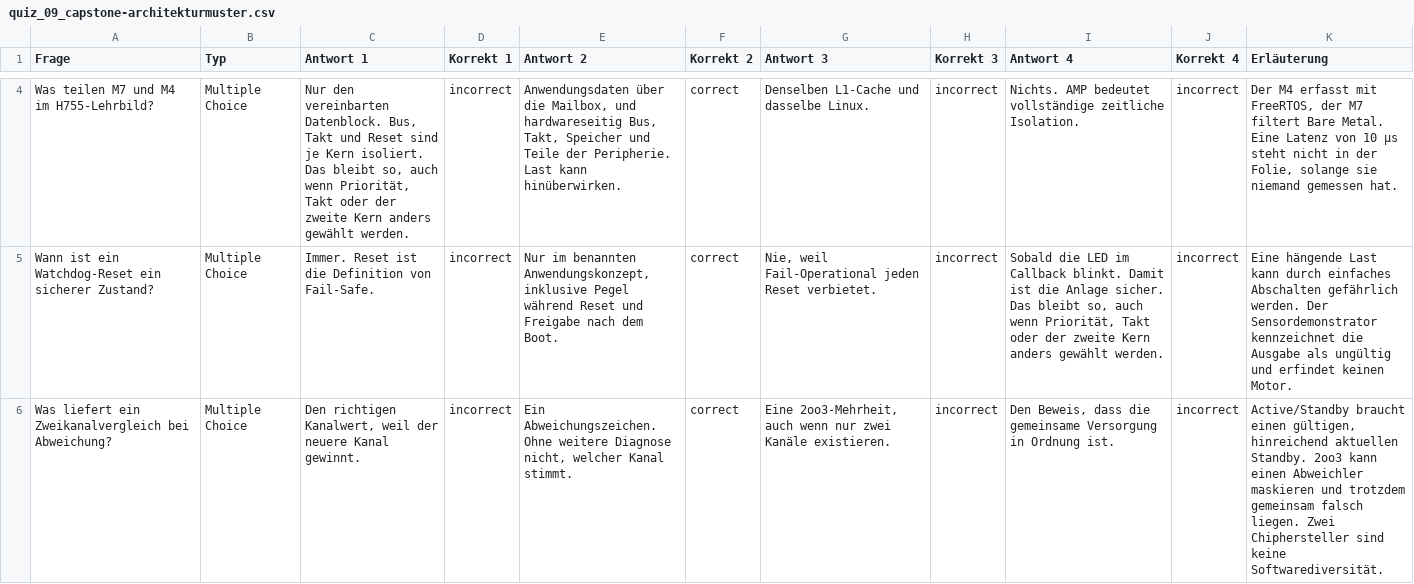
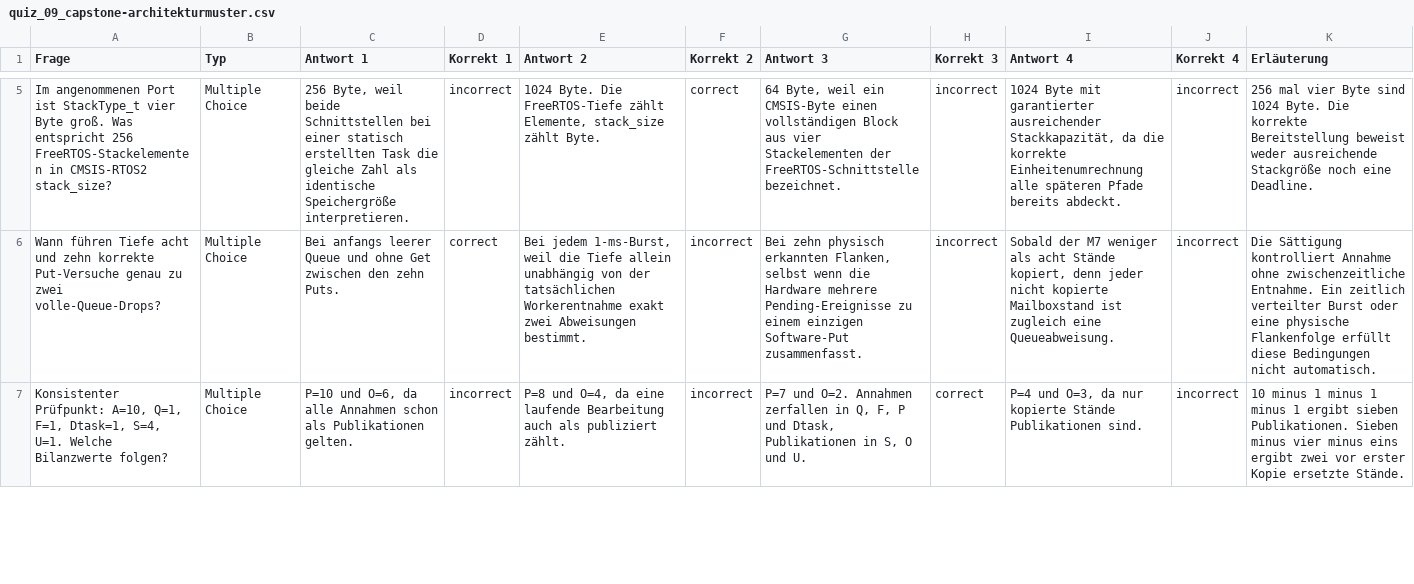
Before and after one commit to dantschi/echtzeitsysteme, a CSV file: quizacademy/quiz_09_capstone-architekturmuster.csv, drawn as a sheet; only a part is shown, gaps mark what is left out; removed rows and columns are numbered as before the commit, all else as after; the diff covers the shown part only; the diff names each change by its address in the sheet, - before the commit and + after, or states it on an @@ line.

Commit message:
Vorlesung 9 mit Skriptnotizen, Klausuraufgaben und Capstone-Demonstrator überarbeiten

```diff
--- a/quizacademy/quiz_09_capstone-architekturmuster.csv
+++ b/quizacademy/quiz_09_capstone-architekturmuster.csv
-row 4: Was teilen M7 und M4 im H755-Lehrbild? | Multiple Choice | Nur den vereinbarten Datenblock. Bus, Takt und Reset sind je Kern isoliert. Das bleibt so, auch wenn Priorität, Takt oder der zweite Kern anders gewählt werden. | incorrect | Anwendungsdaten über die Mailbox, und hardwareseitig Bus, Takt, Speicher und Teile der Peripherie. Last kann hinüberwirken. | correct | Denselben L1-Cache und dasselbe Linux. | incorrect | Nichts. AMP bedeutet vollständige zeitliche Isolation. | incorrect | Der M4 erfasst mit FreeRTOS, der M7 filtert Bare Metal. Eine Latenz von 10 µs steht nicht in der Folie, solange sie niemand gemessen hat.
-A5 (Frage): Wann ist ein Watchdog-Reset ein sicherer Zustand?
+A5 (Frage): Im angenommenen Port ist StackType_t vier Byte groß. Was entspricht 256 FreeRTOS-Stackelementen in CMSIS-RTOS2 stack_size?
-C5 (Antwort 1): Immer. Reset ist die Definition von Fail-Safe.
+C5 (Antwort 1): 256 Byte, weil beide Schnittstellen bei einer statisch erstellten Task die gleiche Zahl als identische Speichergröße interpretieren.
-E5 (Antwort 2): Nur im benannten Anwendungskonzept, inklusive Pegel während Reset und Freigabe nach dem Boot.
+E5 (Antwort 2): 1024 Byte. Die FreeRTOS-Tiefe zählt Elemente, stack_size zählt Byte.
-G5 (Antwort 3): Nie, weil Fail-Operational jeden Reset verbietet.
+G5 (Antwort 3): 64 Byte, weil ein CMSIS-Byte einen vollständigen Block aus vier Stackelementen der FreeRTOS-Schnittstelle bezeichnet.
-I5 (Antwort 4): Sobald die LED im Callback blinkt. Damit ist die Anlage sicher. Das bleibt so, auch wenn Priorität, Takt oder der zweite Kern anders gewählt werden.
+I5 (Antwort 4): 1024 Byte mit garantierter ausreichender Stackkapazität, da die korrekte Einheitenumrechnung alle späteren Pfade bereits abdeckt.
-K5 (Erläuterung): Eine hängende Last kann durch einfaches Abschalten gefährlich werden. Der Sensordemonstrator kennzeichnet die Ausgabe als ungültig und erfindet keinen Motor.
+K5 (Erläuterung): 256 mal vier Byte sind 1024 Byte. Die korrekte Bereitstellung beweist weder ausreichende Stackgröße noch eine Deadline.
-A6 (Frage): Was liefert ein Zweikanalvergleich bei Abweichung?
+A6 (Frage): Wann führen Tiefe acht und zehn korrekte Put-Versuche genau zu zwei volle-Queue-Drops?
-C6 (Antwort 1): Den richtigen Kanalwert, weil der neuere Kanal gewinnt.
+C6 (Antwort 1): Bei anfangs leerer Queue und ohne Get zwischen den zehn Puts.
-D6 (Korrekt 1): incorrect
+D6 (Korrekt 1): correct
-E6 (Antwort 2): Ein Abweichungszeichen. Ohne weitere Diagnose nicht, welcher Kanal stimmt.
+E6 (Antwort 2): Bei jedem 1-ms-Burst, weil die Tiefe allein unabhängig von der tatsächlichen Workerentnahme exakt zwei Abweisungen bestimmt.
-F6 (Korrekt 2): correct
+F6 (Korrekt 2): incorrect
-G6 (Antwort 3): Eine 2oo3-Mehrheit, auch wenn nur zwei Kanäle existieren.
+G6 (Antwort 3): Bei zehn physisch erkannten Flanken, selbst wenn die Hardware mehrere Pending-Ereignisse zu einem einzigen Software-Put zusammenfasst.
-I6 (Antwort 4): Den Beweis, dass die gemeinsame Versorgung in Ordnung ist.
+I6 (Antwort 4): Sobald der M7 weniger als acht Stände kopiert, denn jeder nicht kopierte Mailboxstand ist zugleich eine Queueabweisung.
-K6 (Erläuterung): Active/Standby braucht einen gültigen, hinreichend aktuellen Standby. 2oo3 kann einen Abweichler maskieren und trotzdem gemeinsam falsch liegen. Zwei Chiphersteller sind keine Softwarediversität.
+K6 (Erläuterung): Die Sättigung kontrolliert Annahme ohne zwischenzeitliche Entnahme. Ein zeitlich verteilter Burst oder eine physische Flankenfolge erfüllt diese Bedingungen nicht automatisch.
+row 7: Konsistenter Prüfpunkt: A=10, Q=1, F=1, Dtask=1, S=4, U=1. Welche Bilanzwerte folgen? | Multiple Choice | P=10 und O=6, da alle Annahmen schon als Publikationen gelten. | incorrect | P=8 und O=4, da eine laufende Bearbeitung auch als publiziert zählt. | incorrect | P=7 und O=2. Annahmen zerfallen in Q, F, P und Dtask, Publikationen in S, O und U. | correct | P=4 und O=3, da nur kopierte Stände Publikationen sind. | incorrect | 10 minus 1 minus 1 minus 1 ergibt sieben Publikationen. Sieben minus vier minus eins ergibt zwei vor erster Kopie ersetzte Stände.
```
Also changed, not shown: 1 added row, 1 removed row and 42 edited cells elsewhere in this file, 12 other files.
